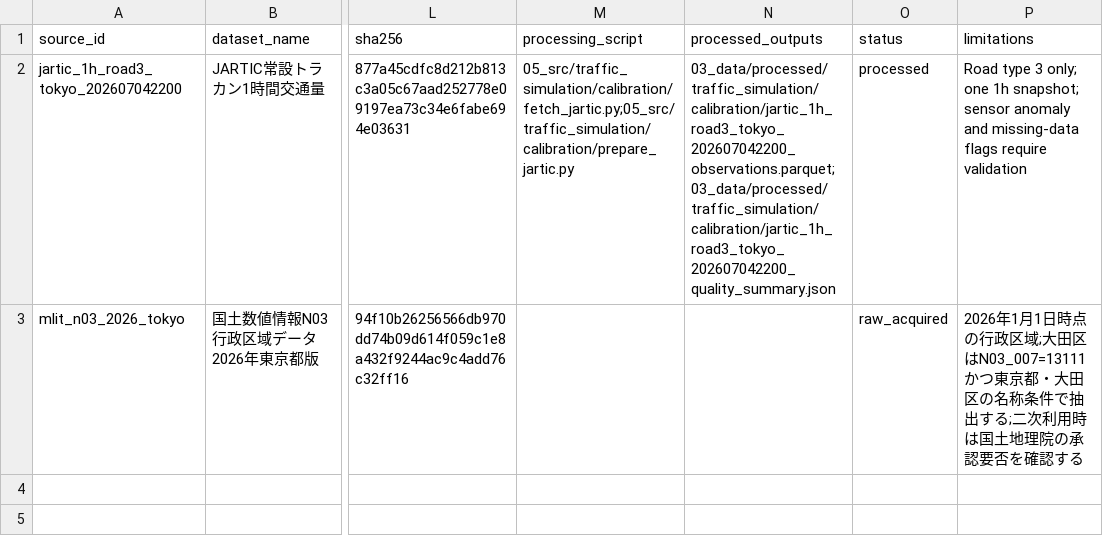
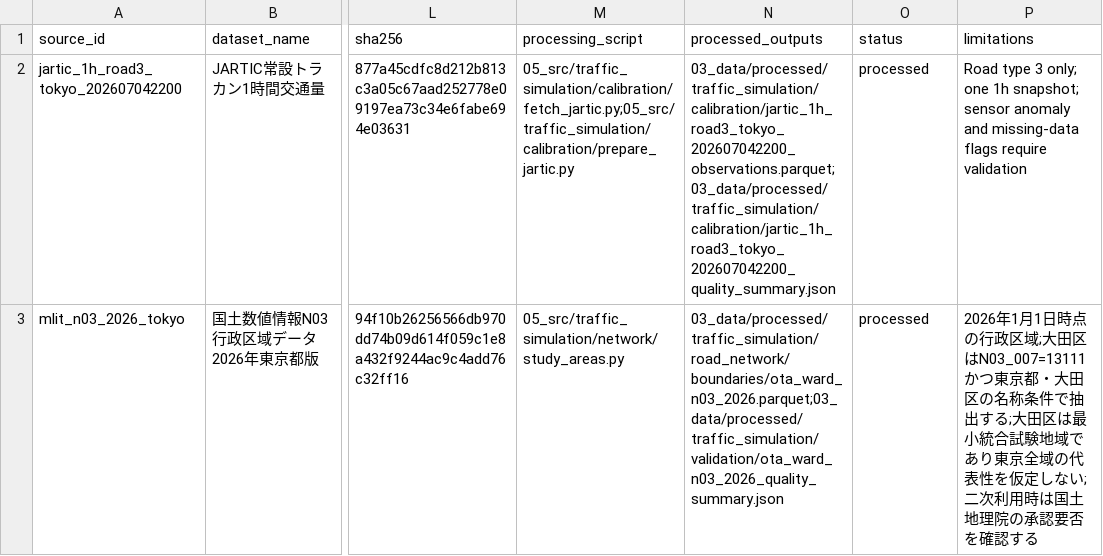
Before and after one commit to tkm-sano/kmd-analysis, a CSV file: 03_data/metadata/traffic_simulation_sources.csv, drawn as a sheet; only a part is shown, gaps mark what is left out; the diff names each change by its address in the sheet, - before the commit and + after, or states it on an @@ line.

Commit message:
Add governed Ota Ward traffic study area

```diff
--- a/03_data/metadata/traffic_simulation_sources.csv
+++ b/03_data/metadata/traffic_simulation_sources.csv
-M3 (processing_script): (empty)
+M3 (processing_script): 05_src/traffic_simulation/network/study_areas.py
-N3 (processed_outputs): (empty)
+N3 (processed_outputs): 03_data/processed/traffic_simulation/road_network/boundaries/ota_ward_n03_2026.parquet;03_data/processed/traffic_simulation/validation/ota_ward_n03_2026_quality_summary.json
-O3 (status): raw_acquired
+O3 (status): processed
-P3 (limitations): …出する;二次利用…
+P3 (limitations): …出する;大田区は最小統合試験地域であり東京全域の代表性を仮定しない;二次利用…
```
Also changed, not shown: 7 other files.
